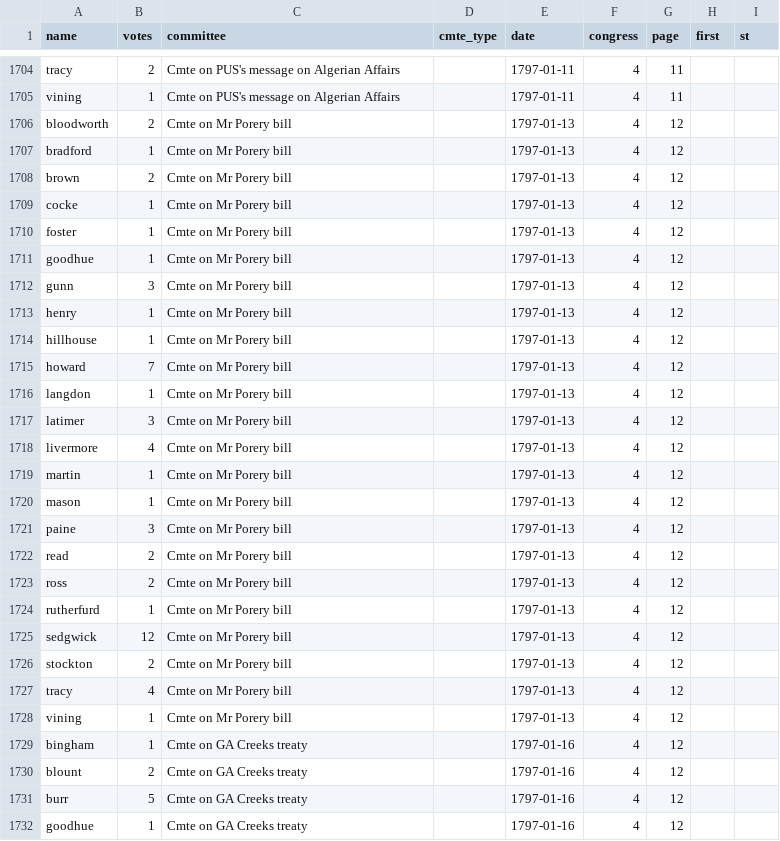
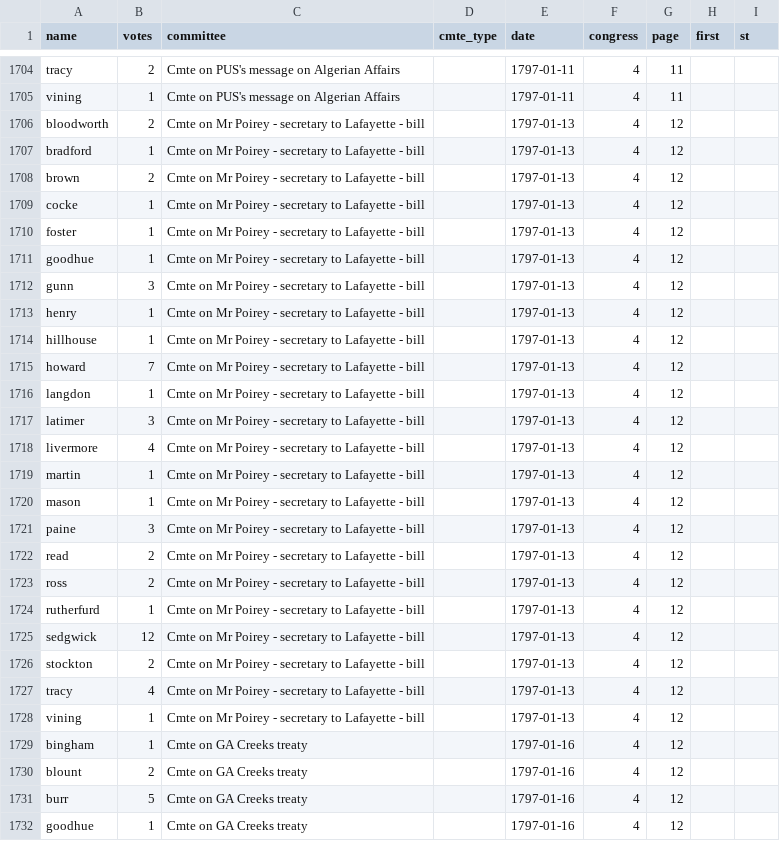
Before and after one commit to ewolman/EarlyAmericanSenateData, a CSV file: Data/vote_data/updated/4_Congress_Data.csv, drawn as a sheet; only a part is shown, gaps mark what is left out; the diff covers the shown part only.

```diff
--- a/Data/vote_data/updated/4_Congress_Data.csv
+++ b/Data/vote_data/updated/4_Congress_Data.csv
@@ -1705,25 +1705,25 @@ tracy,2,Cmte on PUS's message on Algerian Affairs,,1797-01-11,4,11,,
 vining,1,Cmte on PUS's message on Algerian Affairs,,1797-01-11,4,11,,
-bloodworth,2,Cmte on Mr Porery bill,,1797-01-13,4,12,,
-bradford,1,Cmte on Mr Porery bill,,1797-01-13,4,12,,
-brown,2,Cmte on Mr Porery bill,,1797-01-13,4,12,,
-cocke,1,Cmte on Mr Porery bill,,1797-01-13,4,12,,
-foster,1,Cmte on Mr Porery bill,,1797-01-13,4,12,,
-goodhue,1,Cmte on Mr Porery bill,,1797-01-13,4,12,,
-gunn,3,Cmte on Mr Porery bill,,1797-01-13,4,12,,
-henry,1,Cmte on Mr Porery bill,,1797-01-13,4,12,,
-hillhouse,1,Cmte on Mr Porery bill,,1797-01-13,4,12,,
-howard,7,Cmte on Mr Porery bill,,1797-01-13,4,12,,
-langdon,1,Cmte on Mr Porery bill,,1797-01-13,4,12,,
-latimer,3,Cmte on Mr Porery bill,,1797-01-13,4,12,,
-livermore,4,Cmte on Mr Porery bill,,1797-01-13,4,12,,
-martin,1,Cmte on Mr Porery bill,,1797-01-13,4,12,,
-mason,1,Cmte on Mr Porery bill,,1797-01-13,4,12,,
-paine,3,Cmte on Mr Porery bill,,1797-01-13,4,12,,
-read,2,Cmte on Mr Porery bill,,1797-01-13,4,12,,
-ross,2,Cmte on Mr Porery bill,,1797-01-13,4,12,,
-rutherfurd,1,Cmte on Mr Porery bill,,1797-01-13,4,12,,
-sedgwick,12,Cmte on Mr Porery bill,,1797-01-13,4,12,,
-stockton,2,Cmte on Mr Porery bill,,1797-01-13,4,12,,
-tracy,4,Cmte on Mr Porery bill,,1797-01-13,4,12,,
-vining,1,Cmte on Mr Porery bill,,1797-01-13,4,12,,
+bloodworth,2,Cmte on Mr Poirey - secretary to Lafayette - bill,,1797-01-13,4,12,,
+bradford,1,Cmte on Mr Poirey - secretary to Lafayette - bill,,1797-01-13,4,12,,
+brown,2,Cmte on Mr Poirey - secretary to Lafayette - bill,,1797-01-13,4,12,,
+cocke,1,Cmte on Mr Poirey - secretary to Lafayette - bill,,1797-01-13,4,12,,
+foster,1,Cmte on Mr Poirey - secretary to Lafayette - bill,,1797-01-13,4,12,,
+goodhue,1,Cmte on Mr Poirey - secretary to Lafayette - bill,,1797-01-13,4,12,,
+gunn,3,Cmte on Mr Poirey - secretary to Lafayette - bill,,1797-01-13,4,12,,
+henry,1,Cmte on Mr Poirey - secretary to Lafayette - bill,,1797-01-13,4,12,,
+hillhouse,1,Cmte on Mr Poirey - secretary to Lafayette - bill,,1797-01-13,4,12,,
+howard,7,Cmte on Mr Poirey - secretary to Lafayette - bill,,1797-01-13,4,12,,
+langdon,1,Cmte on Mr Poirey - secretary to Lafayette - bill,,1797-01-13,4,12,,
+latimer,3,Cmte on Mr Poirey - secretary to Lafayette - bill,,1797-01-13,4,12,,
+livermore,4,Cmte on Mr Poirey - secretary to Lafayette - bill,,1797-01-13,4,12,,
+martin,1,Cmte on Mr Poirey - secretary to Lafayette - bill,,1797-01-13,4,12,,
+mason,1,Cmte on Mr Poirey - secretary to Lafayette - bill,,1797-01-13,4,12,,
+paine,3,Cmte on Mr Poirey - secretary to Lafayette - bill,,1797-01-13,4,12,,
+read,2,Cmte on Mr Poirey - secretary to Lafayette - bill,,1797-01-13,4,12,,
+ross,2,Cmte on Mr Poirey - secretary to Lafayette - bill,,1797-01-13,4,12,,
+rutherfurd,1,Cmte on Mr Poirey - secretary to Lafayette - bill,,1797-01-13,4,12,,
+sedgwick,12,Cmte on Mr Poirey - secretary to Lafayette - bill,,1797-01-13,4,12,,
+stockton,2,Cmte on Mr Poirey - secretary to Lafayette - bill,,1797-01-13,4,12,,
+tracy,4,Cmte on Mr Poirey - secretary to Lafayette - bill,,1797-01-13,4,12,,
+vining,1,Cmte on Mr Poirey - secretary to Lafayette - bill,,1797-01-13,4,12,,
 bingham,1,Cmte on GA Creeks treaty,,1797-01-16,4,12,,
```
Also changed, not shown: 124 edited cells elsewhere in this file, Data/vote_data/updated/13_Congress_Data.csv, Data/vote_data/updated/14_Congress_Data.csv, 14 other files.
